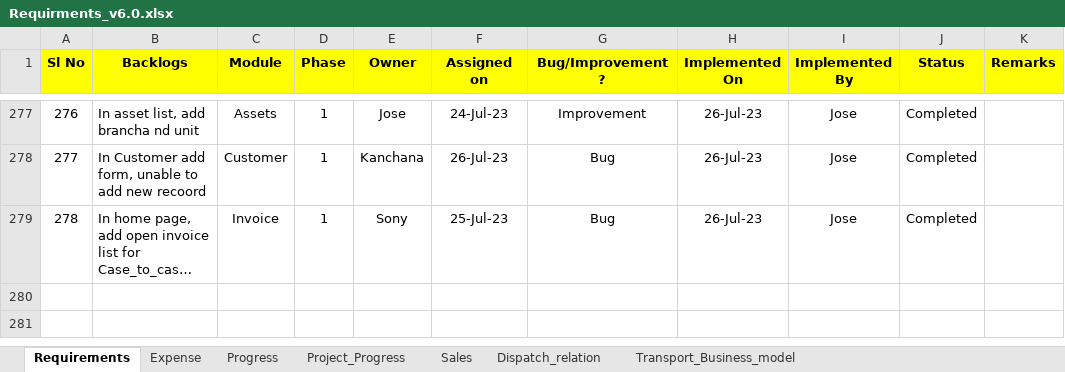
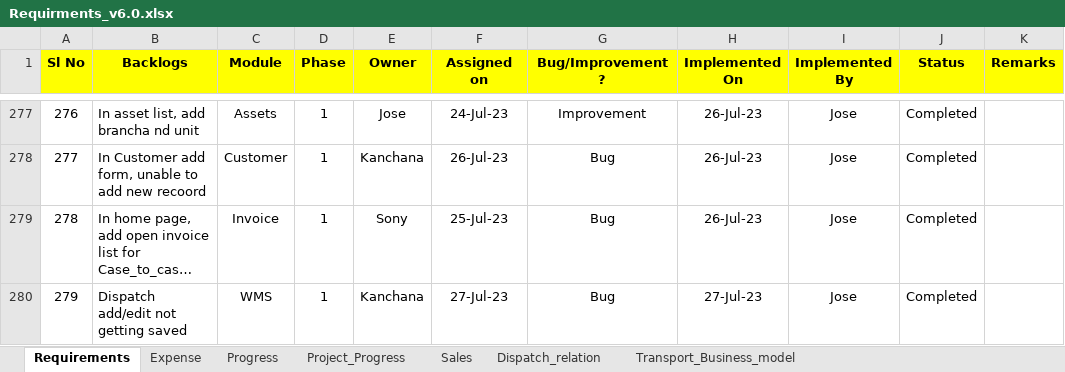
Before and after one commit to josevinoth/sms_project, an Excel workbook: Requirements/Requirments_v6.0.xlsx, sheet Requirements, drawn as a sheet; only a part is shown, gaps mark what is left out; long unchanged cells end in …; values as stored, in another font and other column widths than the file's, no borders; conditional formats not drawn; the diff names each change by its address in the sheet, - before the commit and + after, or states it on an @@ line.

Commit message:
Latest update_Commit_31-Jul-23-Jose

```diff
--- a/Requirements/Requirments_v6.0.xlsx (sheet Requirements)
+++ b/Requirements/Requirments_v6.0.xlsx (sheet Requirements)
+row 280: 279 | Dispatch add/edit not getting saved | WMS | 1 | Kanchana | 27-Jul-23 | Bug | 27-Jul-23 | Jose | Completed
```
Also changed, not shown: charts or pictures, 3 other files.
